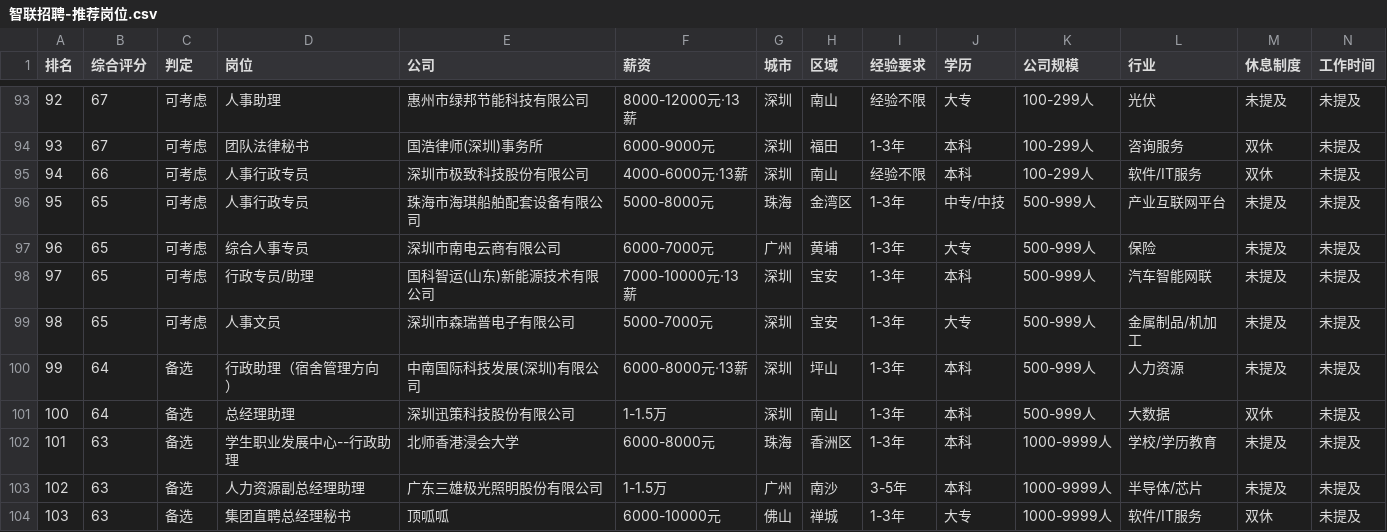
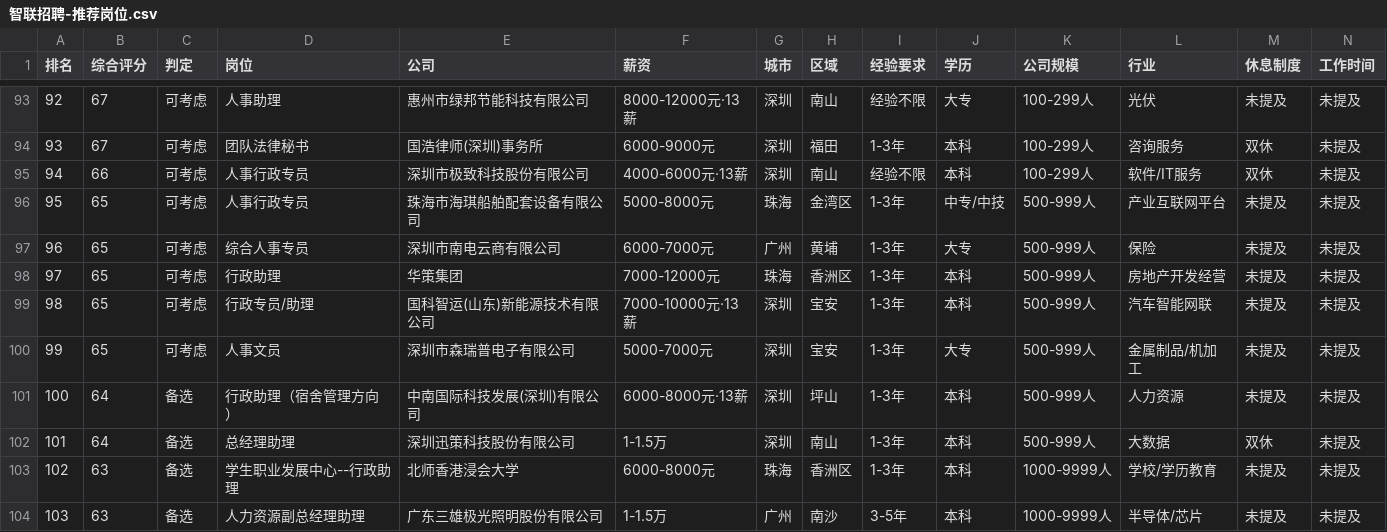
Before and after one commit to Linxi16/job-kanban, a CSV file: 智联招聘-推荐岗位.csv, drawn as a sheet; only a part is shown, gaps mark what is left out; the shorter side is filled out with more unchanged rows; addresses are those after the commit; rows hold the shown columns only; the diff names each change by its address in the sheet, - before the commit and + after, or states it on an @@ line.

```diff
--- a/智联招聘-推荐岗位.csv
+++ b/智联招聘-推荐岗位.csv
+row 98: 97 | 65 | 可考虑 | 行政助理 | 华策集团 | 7000-12000元 | 珠海 | 香洲区 | 1-3年 | 本科 | 500-999人 | 房地产开发经营 | 未提及 | 未提及
@@ column A (排名) renumbered from row 99 down @@
```
Also changed, not shown: 前程无忧-推荐岗位.csv, 11 other files.
